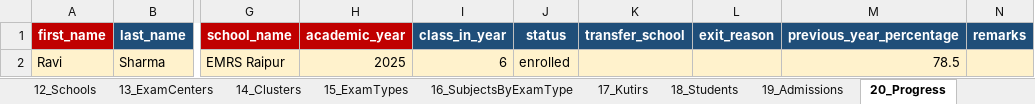
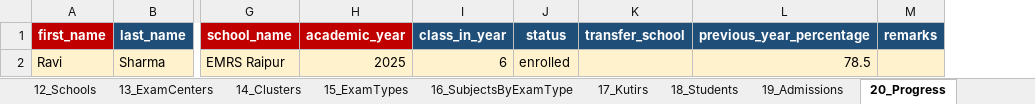
Before and after one commit to digoyal/KutirGRS, an Excel workbook: GRS_Import_Template.xlsx, sheet 20_Progress, drawn as a sheet; only a part is shown, gaps mark what is left out; values as stored, in another font and other column widths than the file's, no borders; the diff names each change by its address in the sheet, - before the commit and + after, or states it on an @@ line.

Commit message:
Document mandatory Mac-only agent environment; Progress marks two-row grid
Remove Add Progress from the product: no list Add button, delete ProgressAddPage,
redirect /progress/new to the list; docs note admit hook and bulk backfill only.

Show Progress remarks only for dropped_out and admitted_to_college; clear remarks
on status change and on save when hidden; align list/export column.

```diff
--- a/GRS_Import_Template.xlsx (sheet 20_Progress)
+++ b/GRS_Import_Template.xlsx (sheet 20_Progress)
-column L (exit_reason), empty
```
Also changed, not shown: 25 other files.
